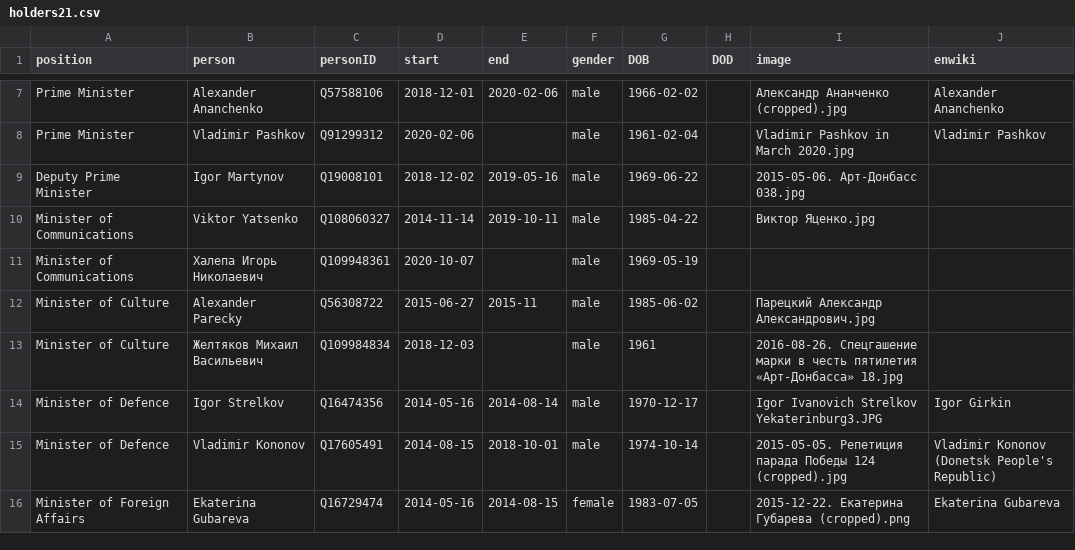
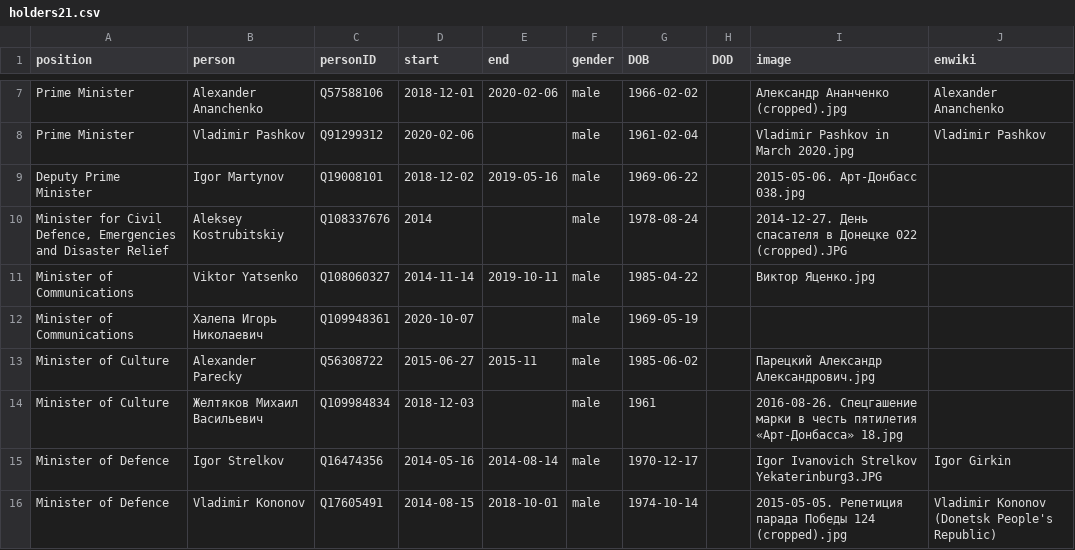
Before and after one commit to every-politician-scrapers/donetsk, a CSV file: html/holders21.csv, drawn as a sheet; only a part is shown, gaps mark what is left out; the shorter side is filled out with more unchanged rows; the diff names each change by its address in the sheet, - before the commit and + after, or states it on an @@ line.

```diff
--- a/html/holders21.csv
+++ b/html/holders21.csv
+row 10: Minister for Civil Defence, Emergencies and Disaster Relief | Aleksey Kostrubitskiy | Q108337676 | 2014 |  | male | 1978-08-24 |  | 2014-12-27. День спасателя в Донецке 022 (cropped).JPG
```
Also changed, not shown: html/current.csv, html/positions.csv, 1 other file.
